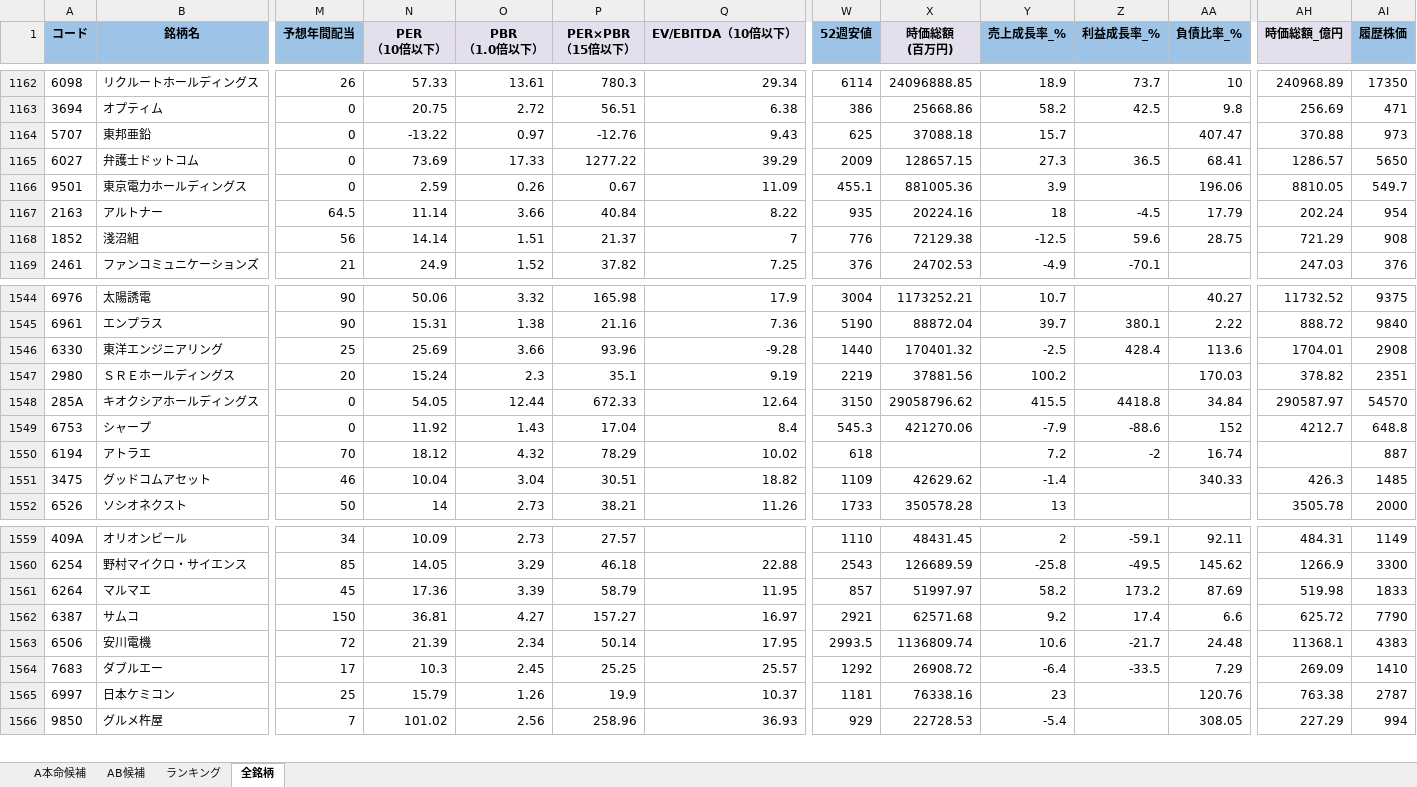
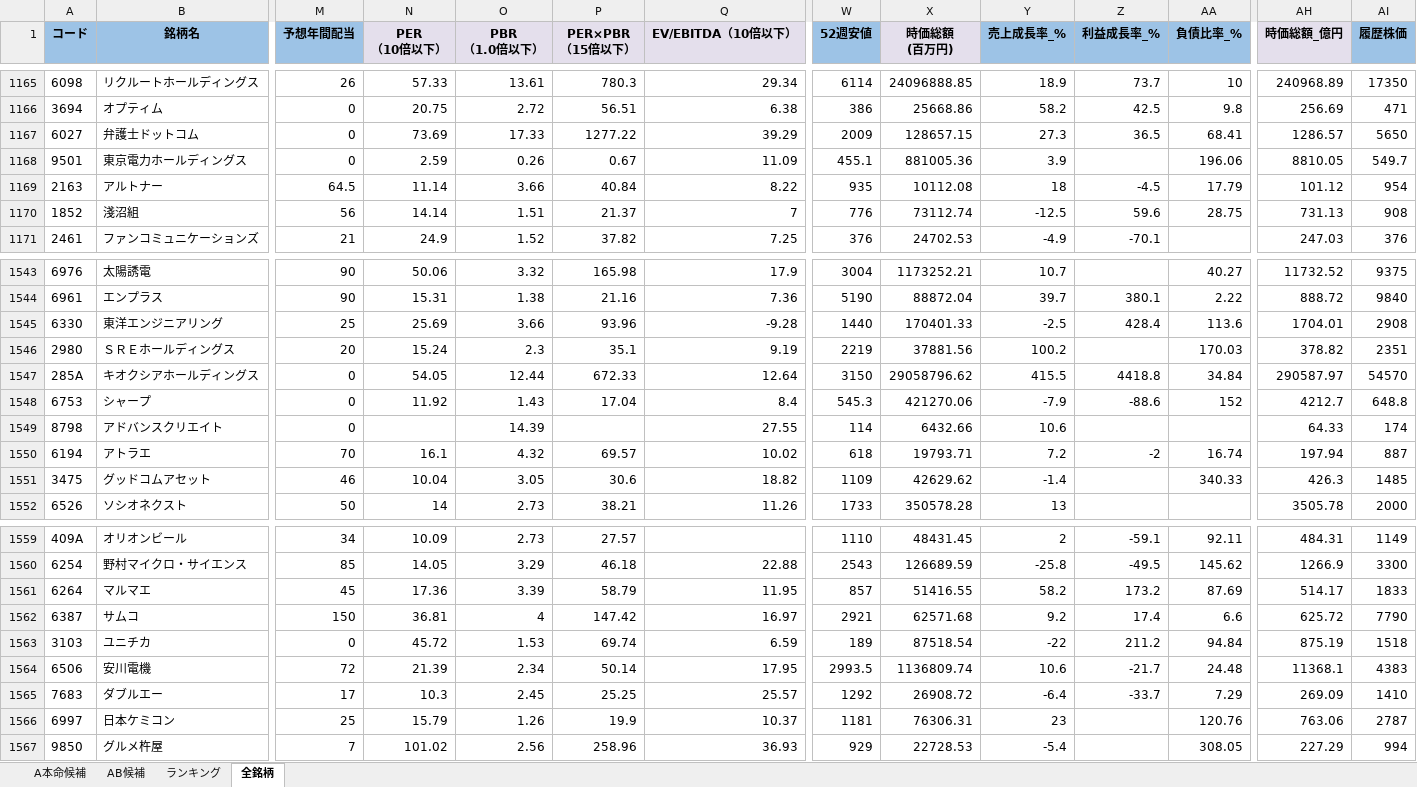
Before and after one commit to ku0909/screening, an Excel workbook: result.xlsx, sheet 全銘柄, drawn as a sheet; only a part is shown, gaps mark what is left out; values as stored, in another font and other column widths than the file's, no borders; removed rows and columns are numbered as before the commit, all else as after; rows hold the shown columns only; the diff covers the shown part only; the diff names each change by its address in the sheet, - before the commit and + after, or states it on an @@ line.

```diff
--- a/result.xlsx (sheet 全銘柄)
+++ b/result.xlsx (sheet 全銘柄)
-row 1164: 5707 | 東邦亜鉛 | 0 | -13.22 | 0.97 | -12.76 | 9.43 | 625 | 37088.18 | 15.7 |  | 407.47 | 370.88 | 973
-X1169 (時価総額 (百万円)): 20224.16
+X1169 (時価総額 (百万円)): 10112.08
-AH1169 (時価総額_億円): 202.24
+AH1169 (時価総額_億円): 101.12
-X1170 (時価総額 (百万円)): 72129.38
+X1170 (時価総額 (百万円)): 73112.74
-AH1170 (時価総額_億円): 721.29
+AH1170 (時価総額_億円): 731.13
-X1545 (時価総額 (百万円)): 170401.32
+X1545 (時価総額 (百万円)): 170401.33
+row 1549: 8798 | アドバンスクリエイト | 0 |  | 14.39 |  | 27.55 | 114 | 6432.66 | 10.6 |  |  | 64.33 | 174
-N1550 (PER （10倍以下）): 18.12
+N1550 (PER （10倍以下）): 16.1
-P1550 (PER×PBR （15倍以下）): 78.29
+P1550 (PER×PBR （15倍以下）): 69.57
-X1550 (時価総額 (百万円)): (empty)
+X1550 (時価総額 (百万円)): 19793.71
-AH1550 (時価総額_億円): (empty)
+AH1550 (時価総額_億円): 197.94
-O1551 (PBR （1.0倍以下）): 3.04
+O1551 (PBR （1.0倍以下）): 3.05
-P1551 (PER×PBR （15倍以下）): 30.51
+P1551 (PER×PBR （15倍以下）): 30.6
-X1561 (時価総額 (百万円)): 51997.97
+X1561 (時価総額 (百万円)): 51416.55
-AH1561 (時価総額_億円): 519.98
+AH1561 (時価総額_億円): 514.17
-O1562 (PBR （1.0倍以下）): 4.27
+O1562 (PBR （1.0倍以下）): 4
-P1562 (PER×PBR （15倍以下）): 157.27
+P1562 (PER×PBR （15倍以下）): 147.42
+row 1563: 3103 | ユニチカ | 0 | 45.72 | 1.53 | 69.74 | 6.59 | 189 | 87518.54 | -22 | 211.2 | 94.84 | 875.19 | 1518
-Z1565 (利益成長率_%): -33.5
+Z1565 (利益成長率_%): -33.7
-X1566 (時価総額 (百万円)): 76338.16
+X1566 (時価総額 (百万円)): 76306.31
-AH1566 (時価総額_億円): 763.38
+AH1566 (時価総額_億円): 763.06
```
Also changed, not shown: 6 added rows, 7 removed rows and 171 edited cells elsewhere in this sheet, sheet AB候補, sheet ランキング, sheet A本命候補, 1 other file.
